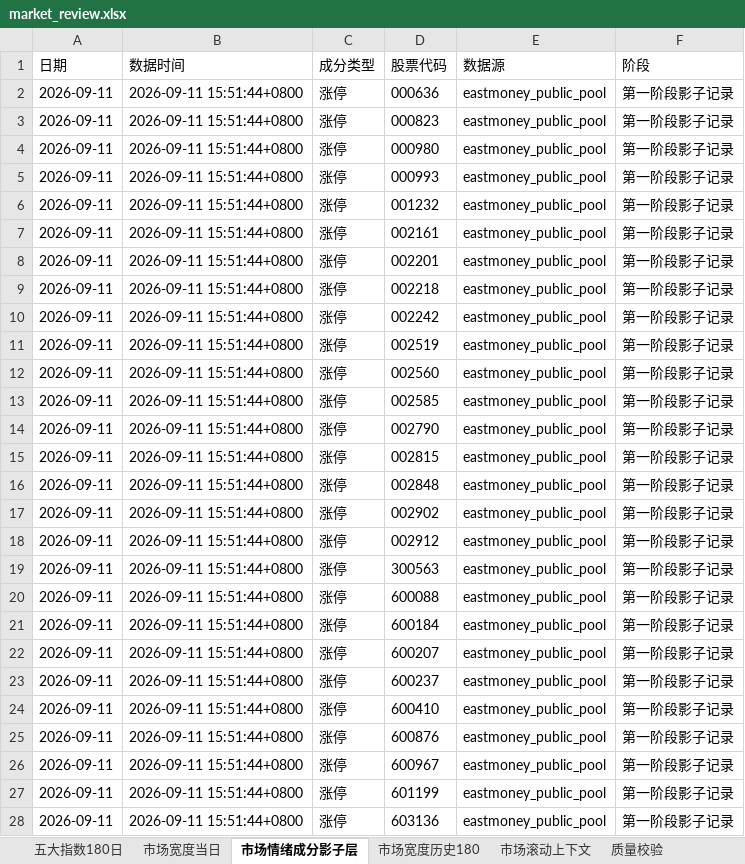
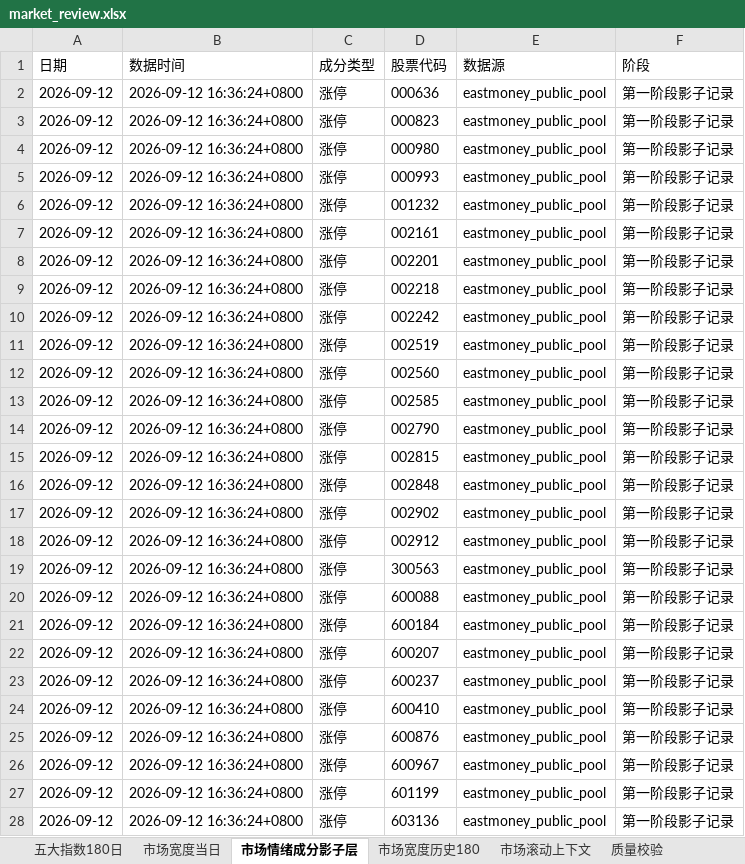
Before and after one commit to CyberAI2026/-akshare-mobile, an Excel workbook: v5_data/latest/market_review.xlsx, sheet 市场情绪成分影子层, drawn as a sheet; only a part is shown; values as stored, in another font and other column widths than the file's, no borders; the diff covers the shown part only; the diff names each change by its address in the sheet, - before the commit and + after, or states it on an @@ line.

```diff
--- a/v5_data/latest/market_review.xlsx (sheet 市场情绪成分影子层)
+++ b/v5_data/latest/market_review.xlsx (sheet 市场情绪成分影子层)
-A2:A28 (日期): 2026-09-11
+A2:A28 (日期): 2026-09-12
-B2:B28 (数据时间): 2026-09-11 15:51:44+0800
+B2:B28 (数据时间): 2026-09-12 16:36:24+0800
```
Also changed, not shown: 354 edited cells elsewhere in this sheet, sheet 市场滚动上下文, sheet 五大指数180日, sheet 市场宽度历史180, sheet 市场宽度当日, sheet 质量校验, v5_data/latest/sector_fund_flow.xlsx, 4 other files.
